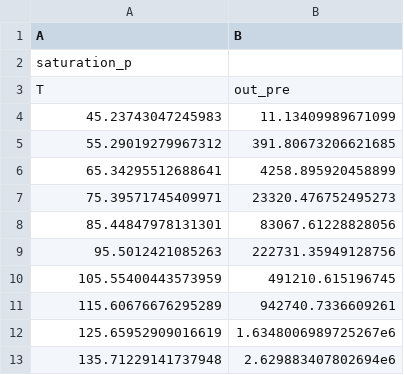
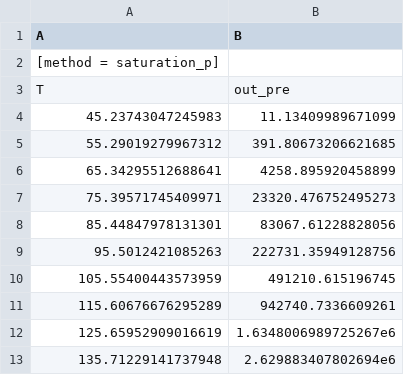
Before and after one commit to ClapeyronThermo/Clapeyron.jl, a CSV file: examples/data/saturation_pressure.csv, drawn as a sheet.

```diff
--- a/examples/data/saturation_pressure.csv
+++ b/examples/data/saturation_pressure.csv
@@ -1,3 +1,3 @@
 A,B
-saturation_p,
+[method = saturation_p],
 T,out_pre
```
Also changed, not shown: examples/data/bubble_point.csv, examples/data/saturation_liquid_density.csv, 2 other files.
